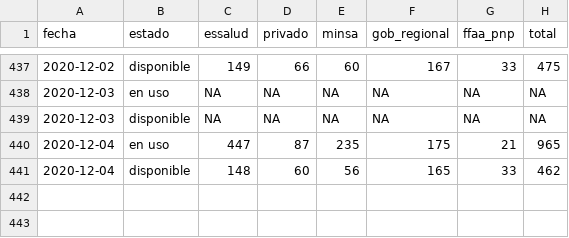
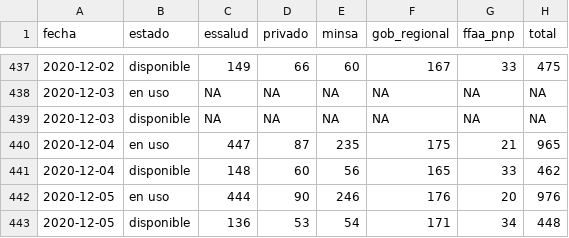
Before and after one commit to jmcastagnetto/covid-19-peru-data, a CSV file: datos/covid-19-peru-camas-uci.csv, drawn as a sheet; only a part is shown, gaps mark what is left out; the diff names each change by its address in the sheet, - before the commit and + after, or states it on an @@ line.

```diff
--- a/datos/covid-19-peru-camas-uci.csv
+++ b/datos/covid-19-peru-camas-uci.csv
+row 442: 2020-12-05 | en uso | 444 | 90 | 246 | 176 | 20 | 976
+row 443: 2020-12-05 | disponible | 136 | 53 | 54 | 171 | 34 | 448
```
Also changed, not shown: datos/covid-19-peru-data-augmented.csv, datos/covid-19-peru-data.csv, 17 other files.
